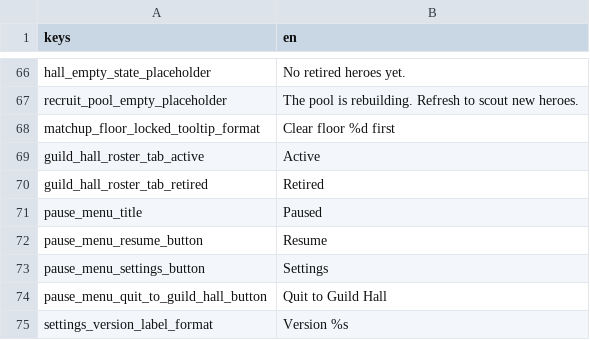
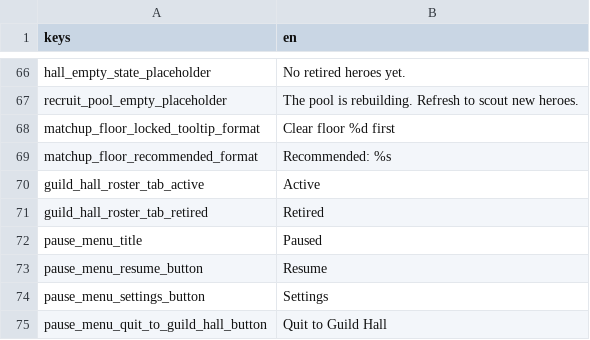
Before and after one commit to xiaolei1013/Claude-Code-Game-Studios, a CSV file: assets/locale/en.csv, drawn as a sheet; only a part is shown, gaps mark what is left out; the shorter side is filled out with more unchanged rows.

Commit message:
feat(ui): per-floor matchup hint on the floor picker (S28-S1)
The floor picker already showed a per-BIOME matchup hint; this adds a
per-FLOOR recommendation reflecting the selected floor's own enemy_list
composition. Two extracted, unit-tested helpers:
  - _build_archetype_to_class_map() — archetype -> counter-class display
    name (hoisted from the inline biome-hint build, now shared).
  - _recommended_class_for_floor() — tallies enemy_list archetypes, dominant
    wins, first-seen tie-break; type-guards untyped dict reads (a present-but-
    null enemy_id would otherwise crash String()); returns "" when unresolvable.
A single additive FloorRecommendationLabel updates on floor selection — no
node reparenting, touch-compliant (no hover), hidden when no recommendation.
Biome hint "Recommended:" routed through the new matchup_floor_recommended_format
locale key. 13 unit tests (logic + wiring regression + malformed-data guards).

Story: S28-S1

```diff
--- a/assets/locale/en.csv
+++ b/assets/locale/en.csv
@@ -68,2 +68,3 @@ recruit_pool_empty_placeholder,The pool is rebuilding. Refresh to scout new hero
 matchup_floor_locked_tooltip_format,Clear floor %d first
+matchup_floor_recommended_format,Recommended: %s
 guild_hall_roster_tab_active,Active
```
Also changed, not shown: 3 other files.
